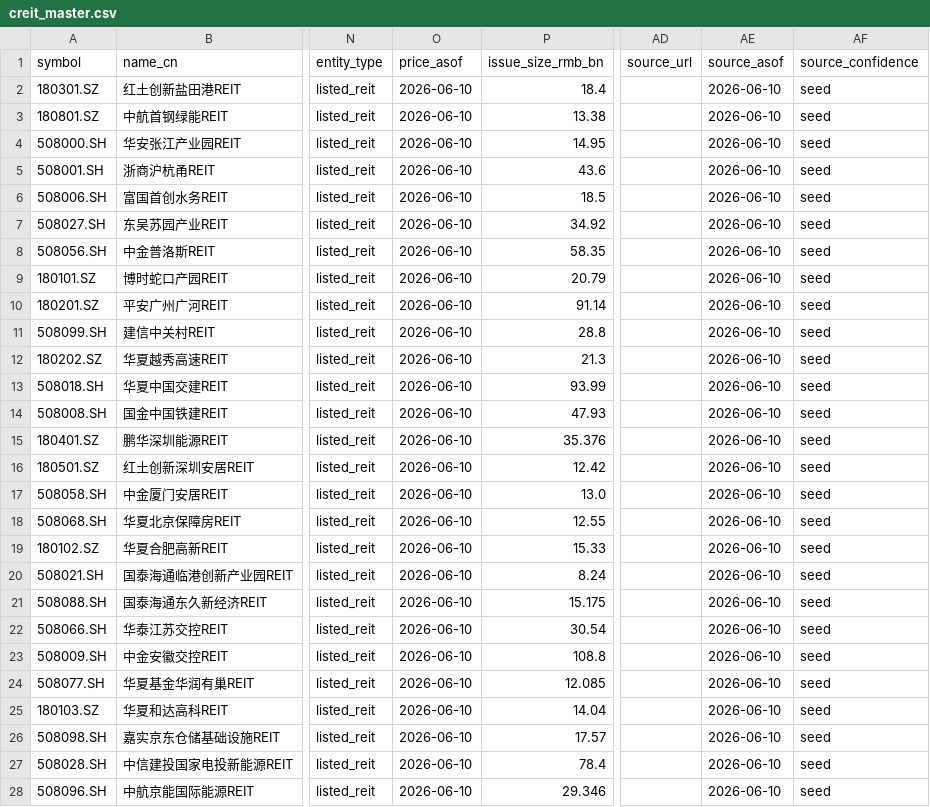
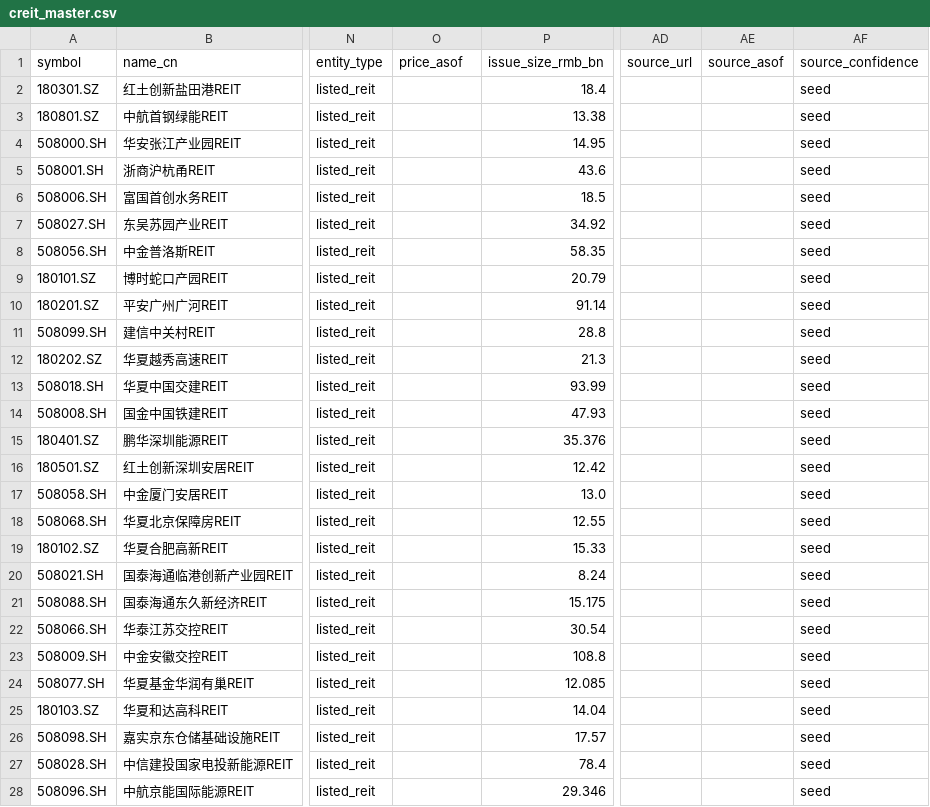
Before and after one commit to GoldmanDrew/c-reit-dashboard, a CSV file: data/creit_master.csv, drawn as a sheet; only a part is shown, gaps mark what is left out; the diff covers the shown part only; the diff names each change by its address in the sheet, - before the commit and + after, or states it on an @@ line.

Commit message:
Auto-refresh dashboard price as-of date

```diff
--- a/data/creit_master.csv
+++ b/data/creit_master.csv
-O2:O28 (price_asof): 2026-06-10
+O2:O28 (price_asof): (empty)
-AE2:AE28 (source_asof): 2026-06-10
+AE2:AE28 (source_asof): (empty)
```
Also changed, not shown: 120 edited cells elsewhere in this file, 13 other files.
